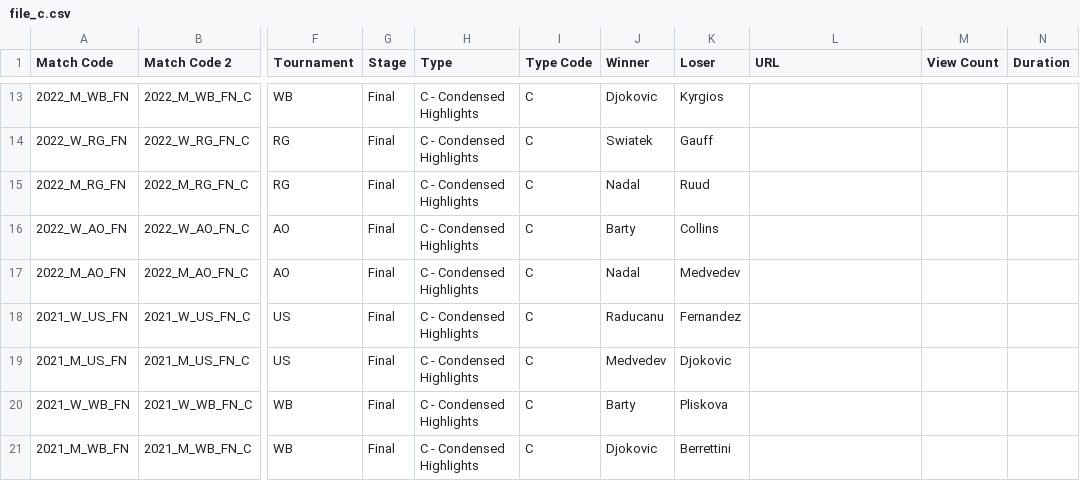
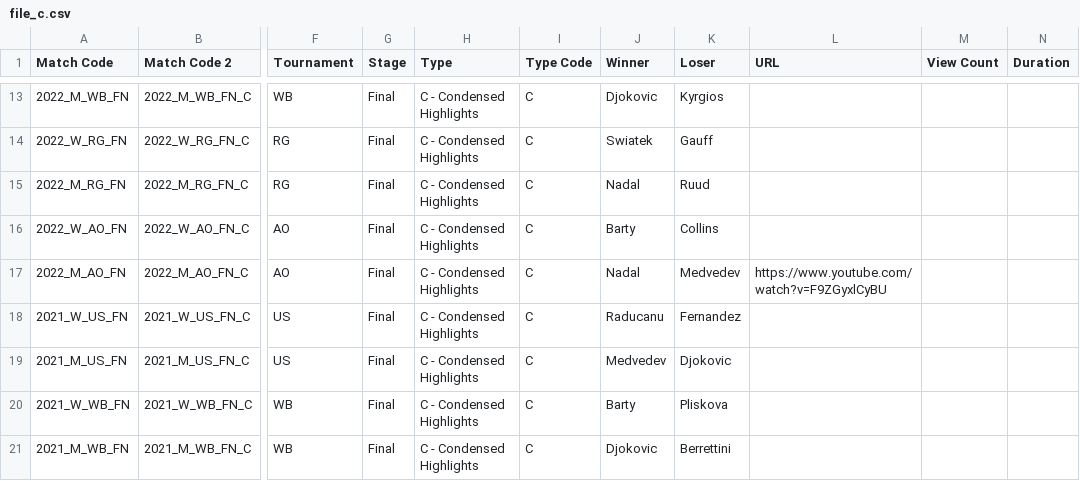
Before and after one commit to cffc0393/tennisviews, a CSV file: file_c.csv, drawn as a sheet; only a part is shown, gaps mark what is left out; the diff names each change by its address in the sheet, - before the commit and + after, or states it on an @@ line.

Commit message:
Add files via upload

```diff
--- a/file_c.csv
+++ b/file_c.csv
-L17 (URL): (empty)
+L17 (URL): https://www.youtube.com/watch?v=F9ZGyxlCyBU
```
